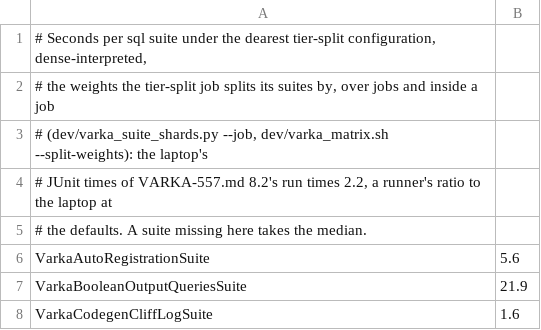
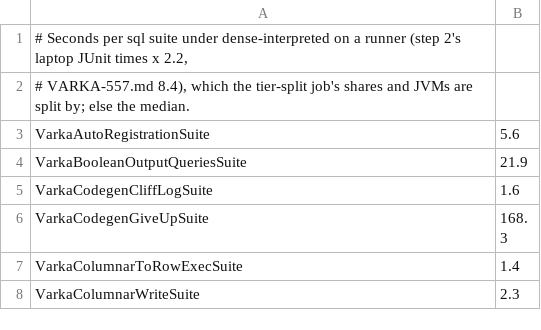
Before and after one commit to vecbricks/varka, a TSV file: sql/varka/ci/tier-split/suite-times.tsv, drawn as a sheet; only a part is shown; the shorter side is filled out with more unchanged rows.

```diff
--- a/sql/varka/ci/tier-split/suite-times.tsv
+++ b/sql/varka/ci/tier-split/suite-times.tsv
@@ -1,6 +1,3 @@
-# Seconds per sql suite under the dearest tier-split configuration, dense-interpreted,
-# the weights the tier-split job splits its suites by, over jobs and inside a job
-# (dev/varka_suite_shards.py --job, dev/varka_matrix.sh --split-weights): the laptop's
-# JUnit times of VARKA-557.md 8.2's run times 2.2, a runner's ratio to the laptop at
-# the defaults. A suite missing here takes the median.
+# Seconds per sql suite under dense-interpreted on a runner (step 2's laptop JUnit times x 2.2,
+# VARKA-557.md 8.4), which the tier-split job's shares and JVMs are split by; else the median.
 VarkaAutoRegistrationSuite	5.6
```
Also changed, not shown: 3 other files.
